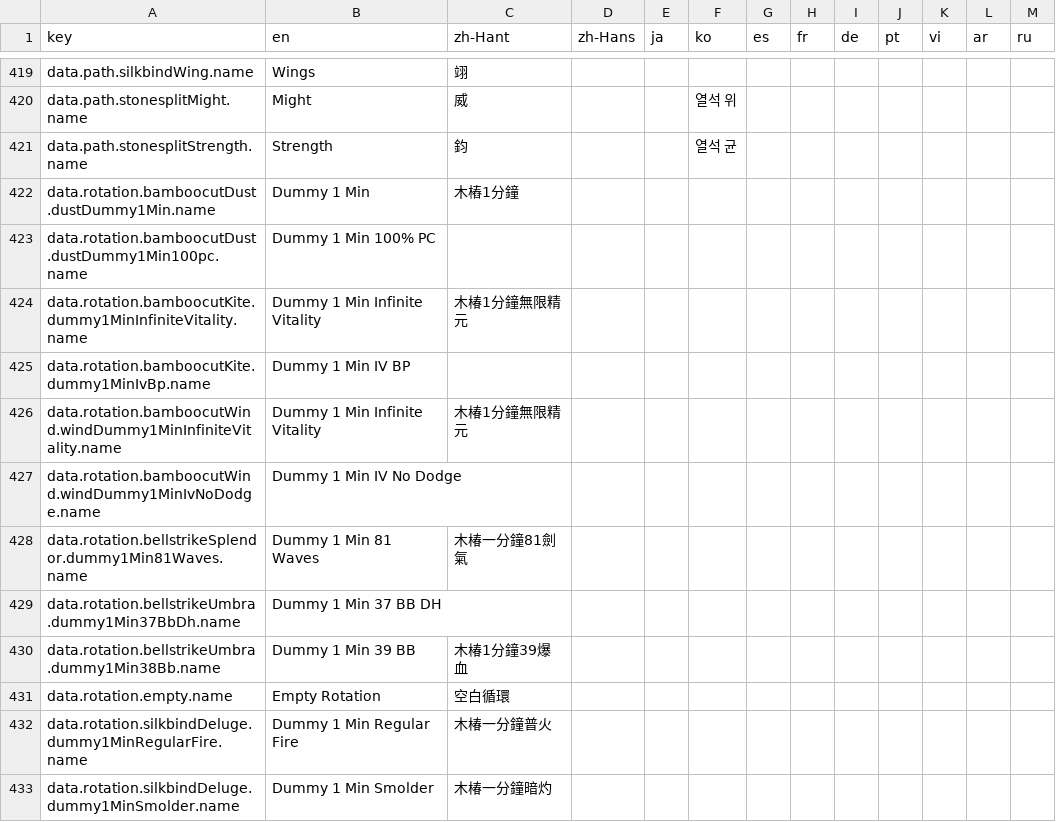
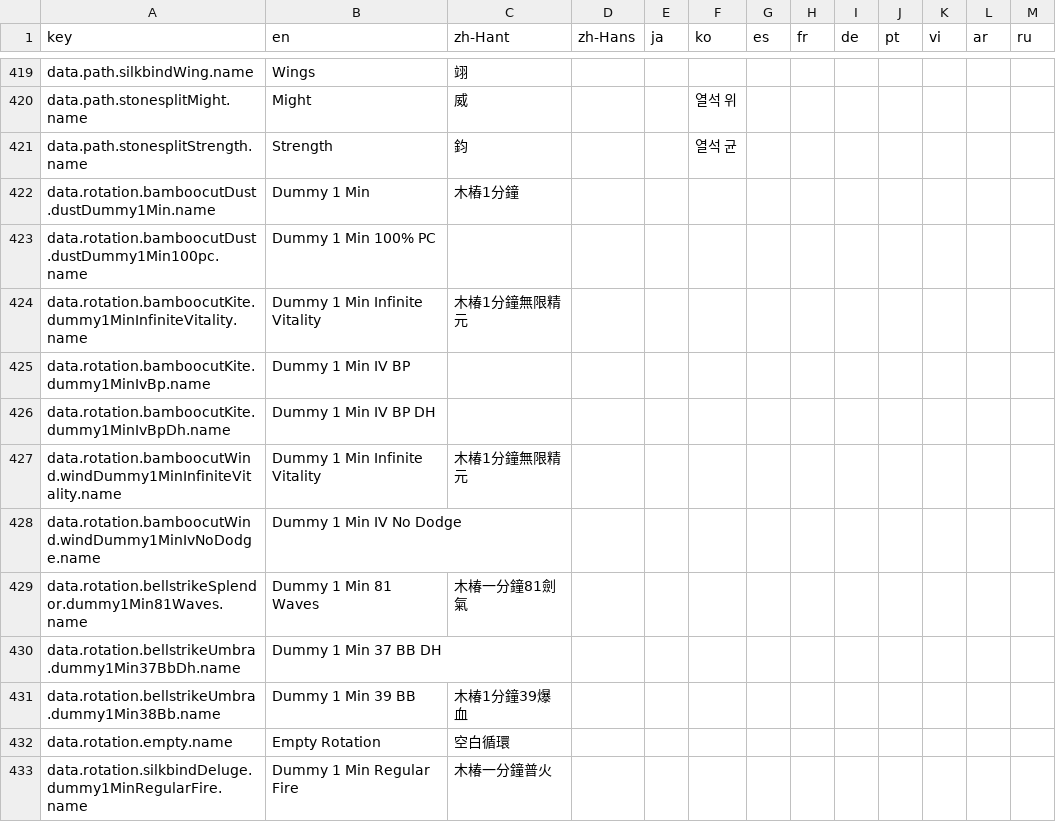
Before and after one commit to MatyeusM/where-builds-meet, a CSV file: locales/translations.csv, drawn as a sheet; only a part is shown, gaps mark what is left out; the shorter side is filled out with more unchanged rows; the diff names each change by its address in the sheet, - before the commit and + after, or states it on an @@ line.

Commit message:
Improve Kite IV BP rotations and accept their damage baselines.
Fill the late Soaring cooldown gap with a valid combo and add an exhausted-target Dragon Head route whose final Vile End lands before battle end.

```diff
--- a/locales/translations.csv
+++ b/locales/translations.csv
+row 426: data.rotation.bamboocutKite.dummy1MinIvBpDh.name | Dummy 1 Min IV BP DH
```
Also changed, not shown: 5 other files.
